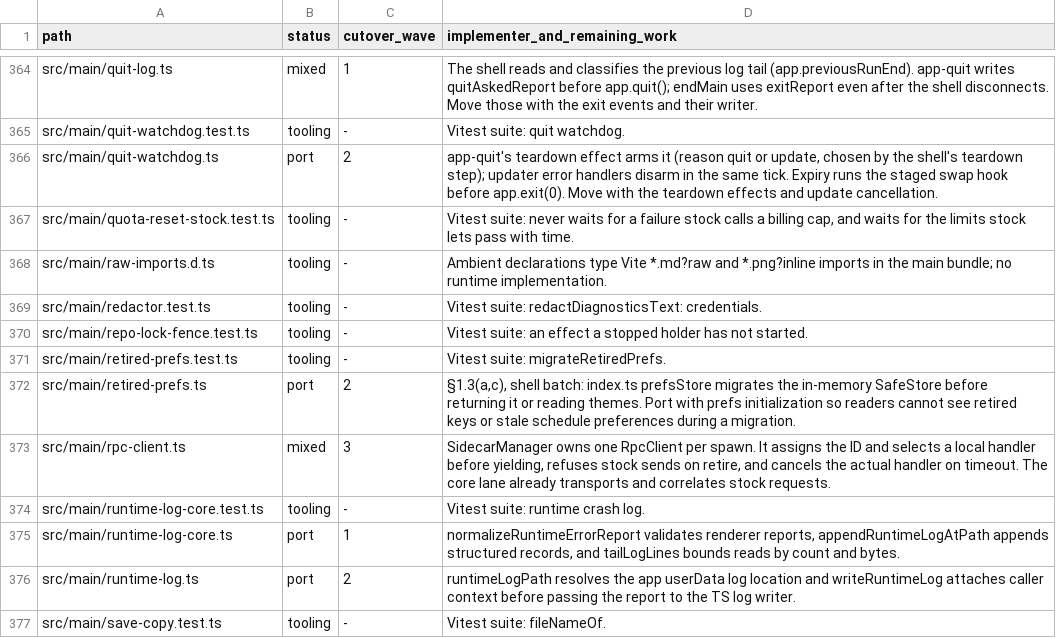
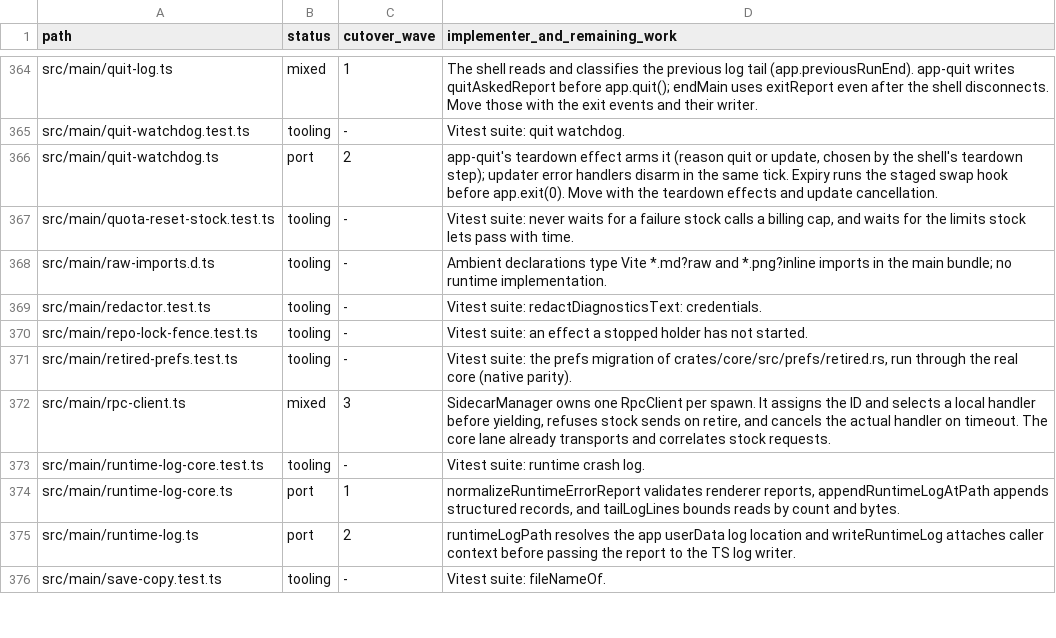
Before and after one commit to seuput-inc/ompdesk, a TSV file: docs/rust-inventory/root.tsv, drawn as a sheet; only a part is shown, gaps mark what is left out.

Commit message:
refactor(native): the core migrates retired prefs on every read of prefs.json
- prefs/retired.rs replaces src/main/retired-prefs.ts: MERGES, RETIRED, the retired panel views and the former bot's
  schedules, run before any caller sees a store read from disk; writes only what changed.
- retired-prefs.test.ts runs through the real core (native parity); prefs::tests drops every retired key.
- Rules and inventory name the new owner.

```diff
--- a/docs/rust-inventory/root.tsv
+++ b/docs/rust-inventory/root.tsv
@@ -370,4 +370,3 @@ src/main/redactor.test.ts	tooling	-	Vitest suite: redactDiagnosticsText: credent
 src/main/repo-lock-fence.test.ts	tooling	-	Vitest suite: an effect a stopped holder has not started.
-src/main/retired-prefs.test.ts	tooling	-	Vitest suite: migrateRetiredPrefs.
-src/main/retired-prefs.ts	port	2	§1.3(a,c), shell batch: index.ts prefsStore migrates the in-memory SafeStore before returning it or reading themes. Port with prefs initialization so readers cannot see retired keys or stale schedule preferences during a migration.
+src/main/retired-prefs.test.ts	tooling	-	Vitest suite: the prefs migration of crates/core/src/prefs/retired.rs, run through the real core (native parity).
 src/main/rpc-client.ts	mixed	3	SidecarManager owns one RpcClient per spawn. It assigns the ID and selects a local handler before yielding, refuses stock sends on retire, and cancels the actual handler on timeout. The core lane already transports and correlates stock requests.
```
Also changed, not shown: 15 other files.
